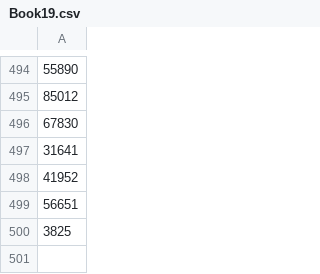
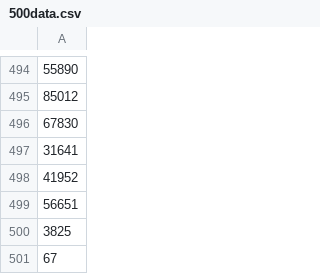
Before and after one commit to pengendaliair/tubes-aka, a CSV file: 500data.csv (was Book19.csv), drawn as a sheet; only a part is shown, gaps mark what is left out; the diff names each change by its address in the sheet, - before the commit and + after, or states it on an @@ line.

Commit message:
Update and rename Book19.csv to 500data.csv

```diff
--- a/Book19.csv
+++ b/500data.csv
+row 501: 67
```
